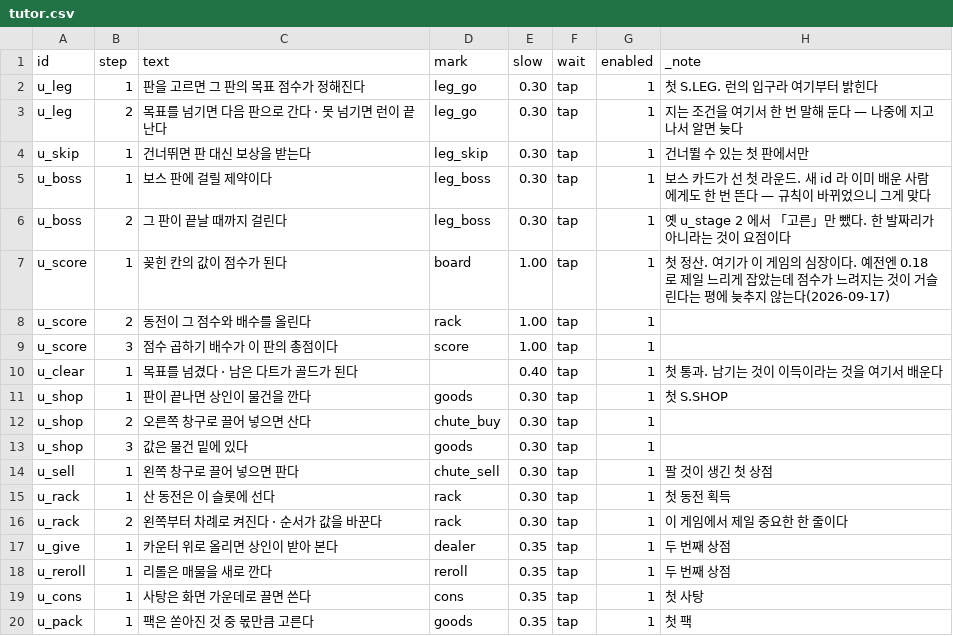
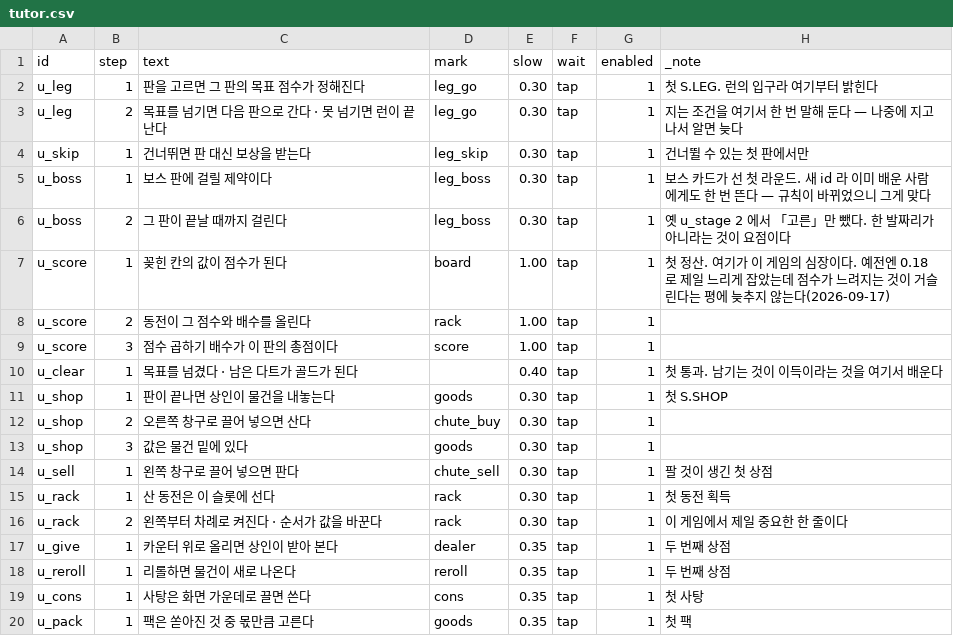
Before and after one commit to GGbong69/test-03, a CSV file: data/tutor.csv, drawn as a sheet.

```diff
--- a/data/tutor.csv
+++ b/data/tutor.csv
@@ -10,3 +10,3 @@ u_score,3,점수 곱하기 배수가 이 판의 총점이다,score,1.00,tap,1,
 u_clear,1,목표를 넘겼다 · 남은 다트가 골드가 된다,,0.40,tap,1,첫 통과. 남기는 것이 이득이라는 것을 여기서 배운다
-u_shop,1,판이 끝나면 상인이 물건을 깐다,goods,0.30,tap,1,첫 S.SHOP
+u_shop,1,판이 끝나면 상인이 물건을 내놓는다,goods,0.30,tap,1,첫 S.SHOP
 u_shop,2,오른쪽 창구로 끌어 넣으면 산다,chute_buy,0.30,tap,1,
@@ -17,3 +17,3 @@ u_rack,2,왼쪽부터 차례로 켜진다 · 순서가 값을 바꾼다,rack,0.3
 u_give,1,카운터 위로 올리면 상인이 받아 본다,dealer,0.35,tap,1,두 번째 상점
-u_reroll,1,리롤은 매물을 새로 깐다,reroll,0.35,tap,1,두 번째 상점
+u_reroll,1,리롤하면 물건이 새로 나온다,reroll,0.35,tap,1,두 번째 상점
 u_cons,1,사탕은 화면 가운데로 끌면 쓴다,cons,0.35,tap,1,첫 사탕
```
Also changed, not shown: _review/글_전후.tsv, data/modifiers.csv, 1 other file.
